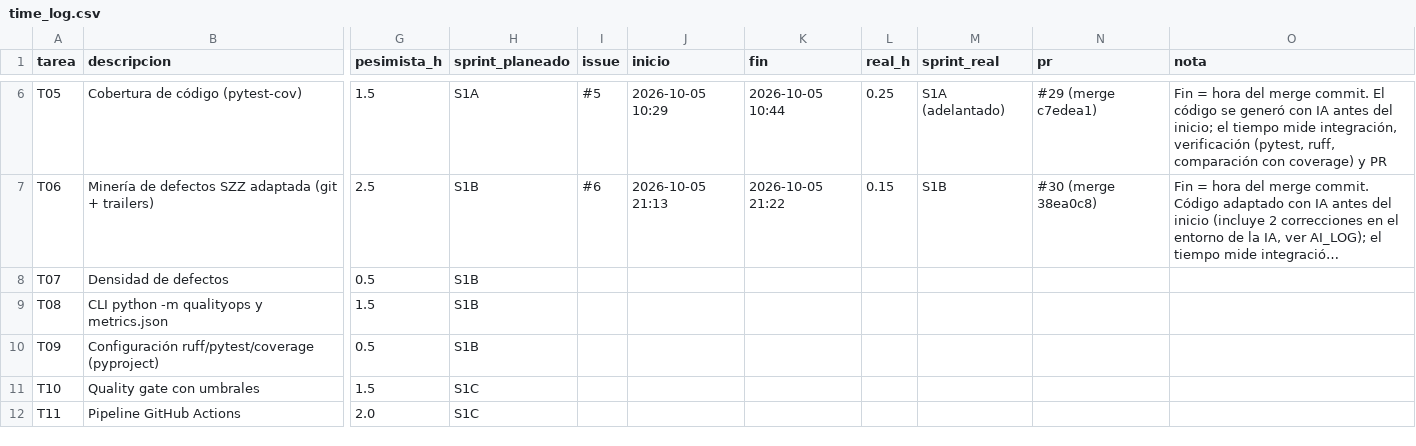
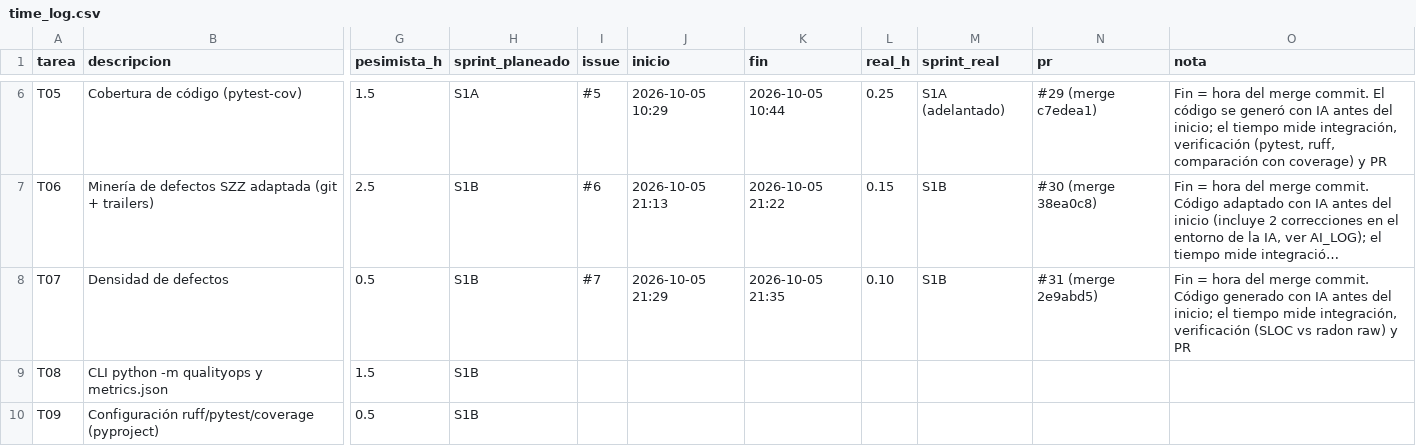
Before and after one commit to TaikoVC/qualityops-ai, a CSV file: data/time_log.csv, drawn as a sheet; only a part is shown, gaps mark what is left out; the shorter side is filled out with more unchanged rows; long unchanged cells end in …; the diff names each change by its address in the sheet, - before the commit and + after, or states it on an @@ line.

Commit message:
docs: registra tiempos y evidencias de T07 (E11b, E11c); MET-P3 cumple
Refs: #7

```diff
--- a/data/time_log.csv
+++ b/data/time_log.csv
-I8 (issue): (empty)
+I8 (issue): #7
-J8 (inicio): (empty)
+J8 (inicio): 2026-10-05 21:29
-K8 (fin): (empty)
+K8 (fin): 2026-10-05 21:35
-L8 (real_h): (empty)
+L8 (real_h): 0.10
-M8 (sprint_real): (empty)
+M8 (sprint_real): S1B
-N8 (pr): (empty)
+N8 (pr): #31 (merge 2e9abd5)
-O8 (nota): (empty)
+O8 (nota): Fin = hora del merge commit. Código generado con IA antes del inicio; el tiempo mide integración, verificación (SLOC vs radon raw) y PR
```
Also changed, not shown: 4 other files.
